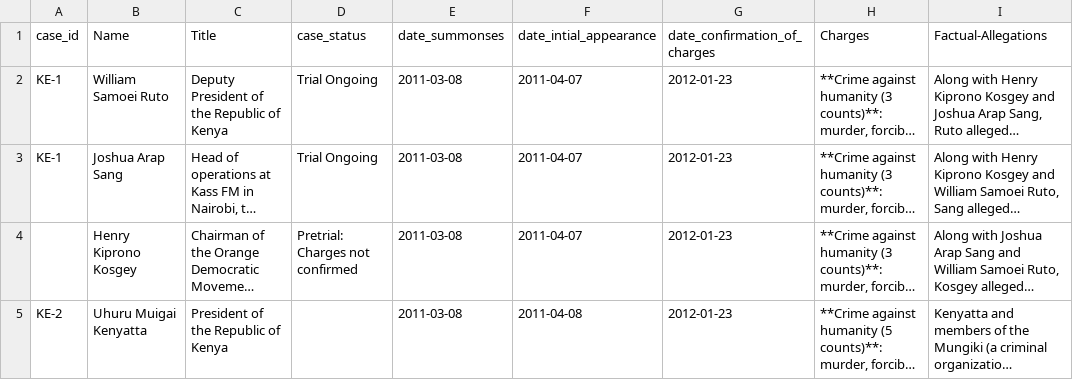
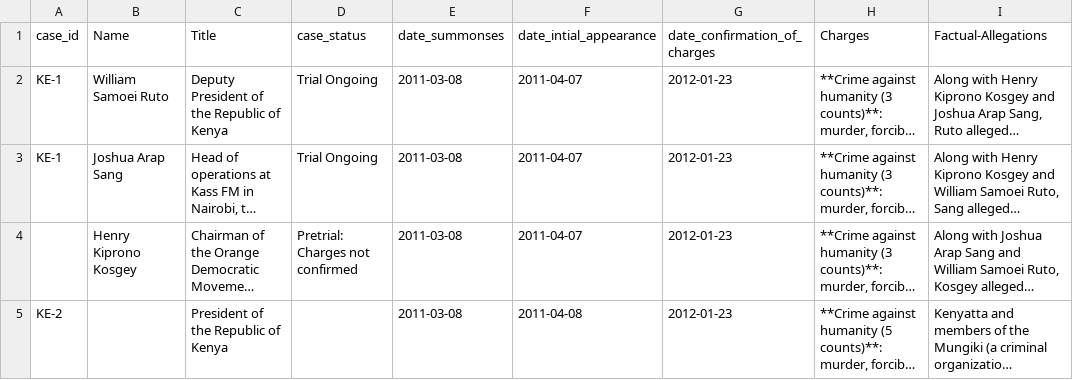
Before and after one commit to theNewDynamic/aba-icc, a CSV file: _data/situations-and-cases-people.csv, drawn as a sheet; long unchanged cells end in …; the diff names each change by its address in the sheet, - before the commit and + after, or states it on an @@ line.

```diff
--- a/_data/situations-and-cases-people.csv
+++ b/_data/situations-and-cases-people.csv
-B5 (Name): Uhuru Muigai Kenyatta
+B5 (Name): (empty)
```
Also changed, not shown: _data/situations-and-cases-timeline.csv.
